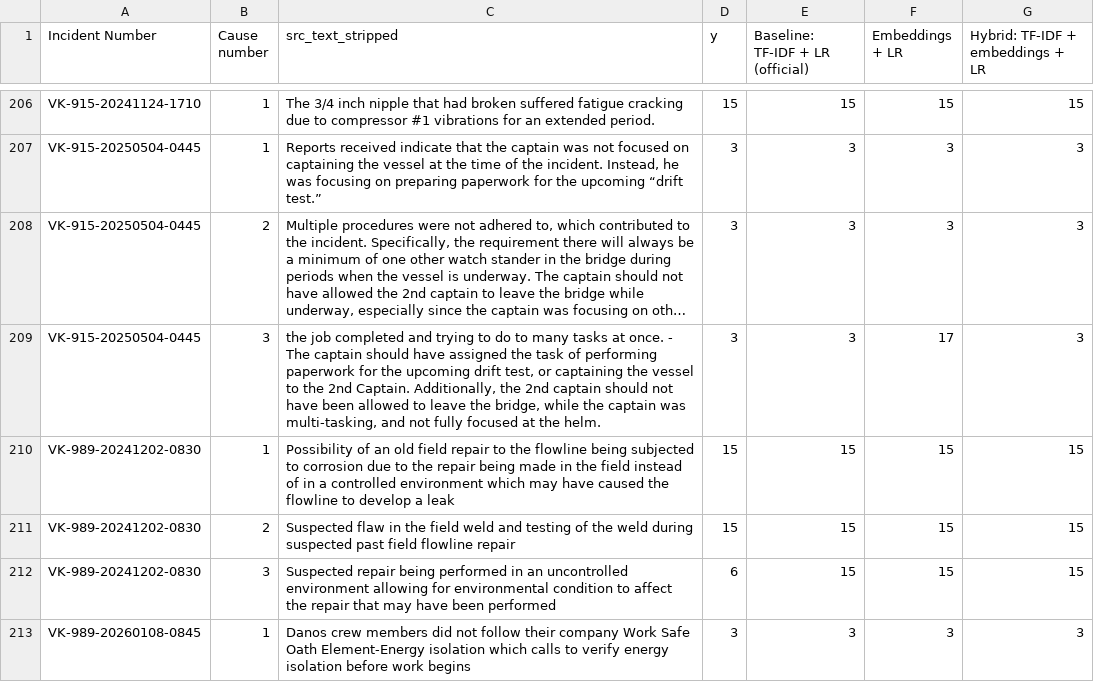
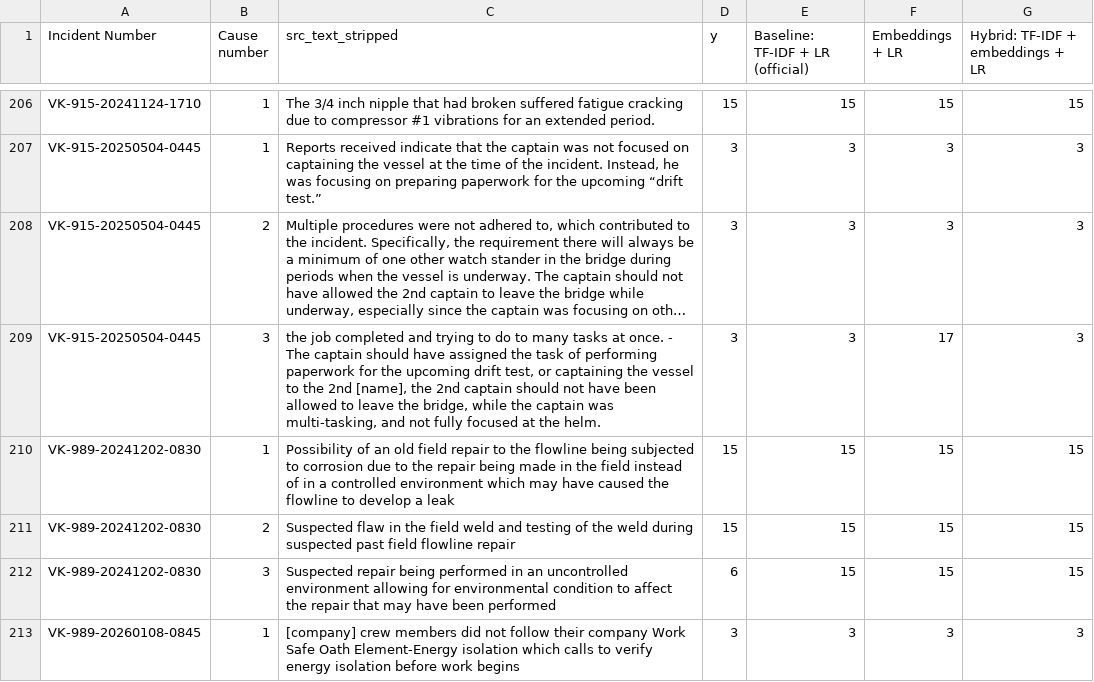
Before and after one commit to Epinore/incident-lens, a CSV file: artifacts/oof.csv, drawn as a sheet; only a part is shown, gaps mark what is left out; long unchanged cells end in …; the diff covers the shown part only; the diff names each change by its address in the sheet, - before the commit and + after, or states it on an @@ line.

```diff
--- a/artifacts/oof.csv
+++ b/artifacts/oof.csv
-C209 (src_text_stripped): …the 2nd Captain. Additionally, the 2nd…
+C209 (src_text_stripped): …the 2nd [name], the 2nd…
-C213 (src_text_stripped): Danos crew members…
+C213 (src_text_stripped): [company] crew members…
```
Also changed, not shown: 57 edited cells elsewhere in this file, 4 other files.
